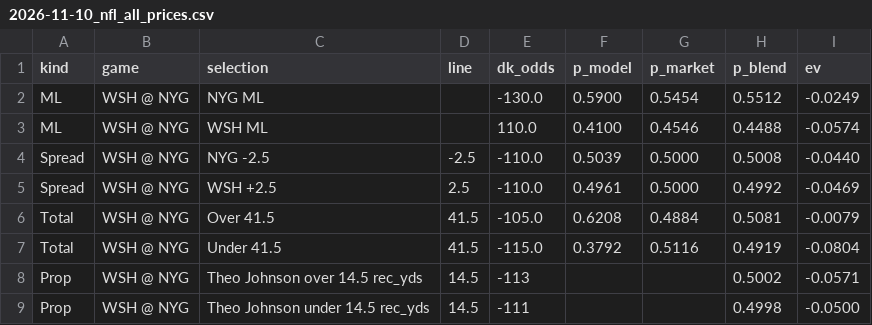
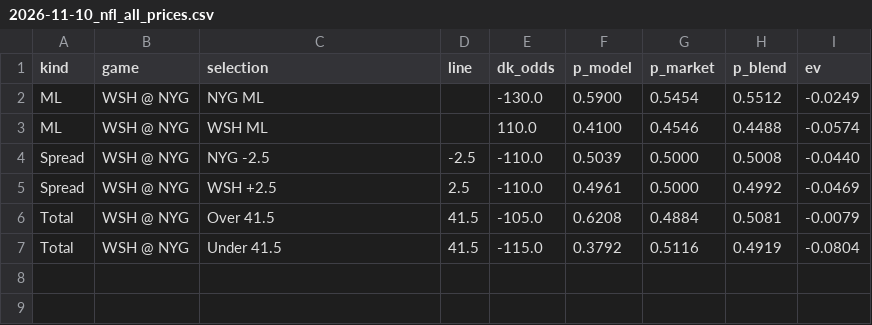
Before and after one commit to gmoneydakota/my-city, a CSV file: bets/reports/2026-11-10_nfl_all_prices.csv, drawn as a sheet; the diff names each change by its address in the sheet, - before the commit and + after, or states it on an @@ line.

```diff
--- a/bets/reports/2026-11-10_nfl_all_prices.csv
+++ b/bets/reports/2026-11-10_nfl_all_prices.csv
-row 8: Prop | WSH @ NYG | Theo Johnson over 14.5 rec_yds | 14.5 | -113 |  |  | 0.5002 | -0.0571
-row 9: Prop | WSH @ NYG | Theo Johnson under 14.5 rec_yds | 14.5 | -111 |  |  | 0.4998 | -0.0500
```
Also changed, not shown: bets/history/projections_log.csv, bets/history/shadow_bets.csv, 8 other files.
